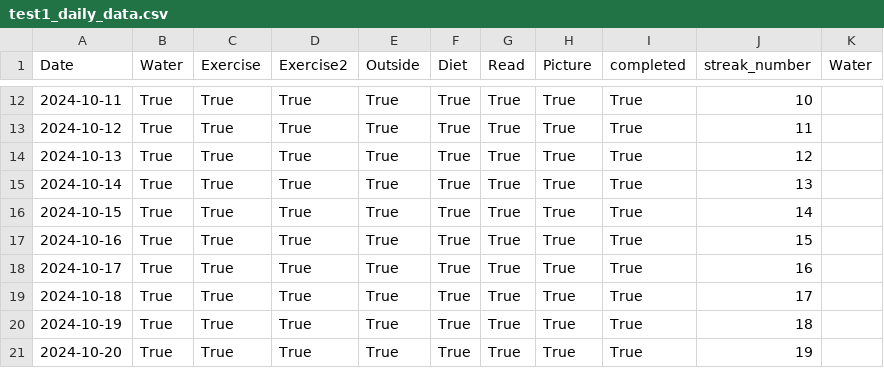
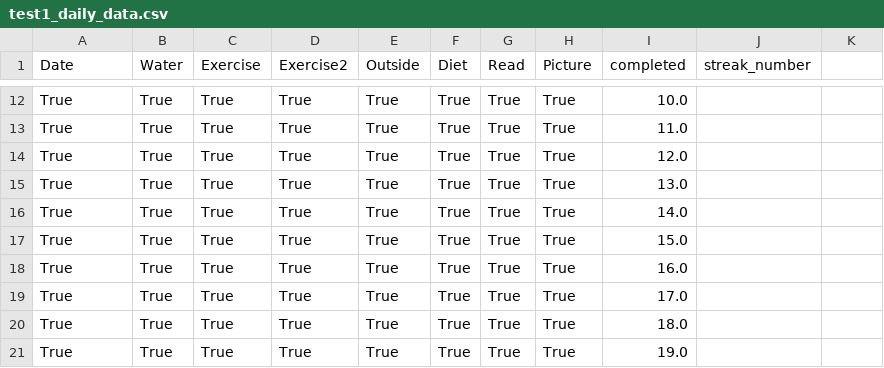
Before and after one commit to hslewin/HabitTracker, a CSV file: test1_daily_data.csv, drawn as a sheet; only a part is shown, gaps mark what is left out; the diff covers the shown part only.

Commit message:
For review of version 1
streak is still not working

fixed some of the visual elements

figured out the the submit button must be in the
same form as the information to submit

```diff
--- a/test1_daily_data.csv
+++ b/test1_daily_data.csv
@@ -1 +1 @@
-Date, Water,Exercise,Exercise2,Outside,Diet,Read,Picture,completed,streak_number,Water
+Date,Water,Exercise,Exercise2,Outside,Diet,Read,Picture,completed,streak_number
@@ -12,10 +12,10 @@ Date, Water,Exercise,Exercise2,Outside,Diet,Read,Picture,completed,streak_number
-2024-10-11,True,True,True,True,True,True,True,True,10,
-2024-10-12,True,True,True,True,True,True,True,True,11,
-2024-10-13,True,True,True,True,True,True,True,True,12,
-2024-10-14,True,True,True,True,True,True,True,True,13,
-2024-10-15,True,True,True,True,True,True,True,True,14,
-2024-10-16,True,True,True,True,True,True,True,True,15,
-2024-10-17,True,True,True,True,True,True,True,True,16,
-2024-10-18,True,True,True,True,True,True,True,True,17,
-2024-10-19,True,True,True,True,True,True,True,True,18,
-2024-10-20,True,True,True,True,True,True,True,True,19,
+True,True,True,True,True,True,True,True,10.0,
+True,True,True,True,True,True,True,True,11.0,
+True,True,True,True,True,True,True,True,12.0,
+True,True,True,True,True,True,True,True,13.0,
+True,True,True,True,True,True,True,True,14.0,
+True,True,True,True,True,True,True,True,15.0,
+True,True,True,True,True,True,True,True,16.0,
+True,True,True,True,True,True,True,True,17.0,
+True,True,True,True,True,True,True,True,18.0,
+True,True,True,True,True,True,True,True,19.0,
```
Also changed, not shown: 33 edited cells elsewhere in this file, 4 other files.
